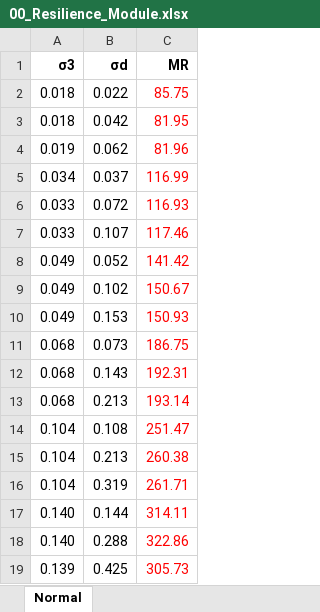
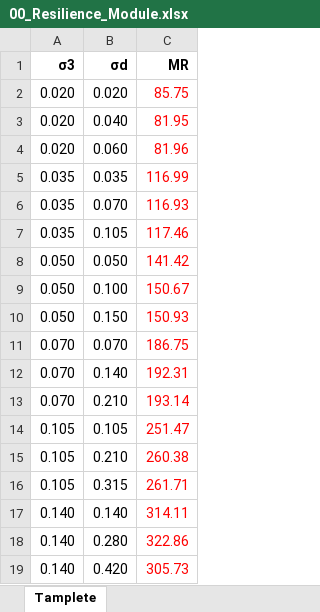
Before and after one commit to SaulQuadros/Regression-MR-Triaxial, an Excel workbook: 00_Resilience_Module.xlsx, sheet Tamplete, drawn as a sheet; values as stored, in another font and other column widths than the file's, no borders; the diff names each change by its address in the sheet, - before the commit and + after, or states it on an @@ line.

Commit message:
Add files via upload

```diff
--- a/00_Resilience_Module.xlsx (sheet Tamplete)
+++ b/00_Resilience_Module.xlsx (sheet Tamplete)
-sheet tab: Normal
+sheet tab: Tamplete
-A2:A3 (σ3): 0.018
+A2:A3 (σ3): 0.020
-B2 (σd): 0.022
+B2 (σd): 0.020
-B3 (σd): 0.042
+B3 (σd): 0.040
-A4 (σ3): 0.019
+A4 (σ3): 0.020
-B4 (σd): 0.062
+B4 (σd): 0.060
-A5 (σ3): 0.034
+A5 (σ3): 0.035
-B5 (σd): 0.037
+B5 (σd): 0.035
-A6:A7 (σ3): 0.033
+A6:A7 (σ3): 0.035
-B6 (σd): 0.072
+B6 (σd): 0.070
-B7 (σd): 0.107
+B7 (σd): 0.105
-A8:A10 (σ3): 0.049
+A8:A10 (σ3): 0.050
-B8 (σd): 0.052
+B8 (σd): 0.050
-B9 (σd): 0.102
+B9 (σd): 0.100
-B10 (σd): 0.153
+B10 (σd): 0.150
-A11:A13 (σ3): 0.068
+A11:A13 (σ3): 0.070
-B11 (σd): 0.073
+B11 (σd): 0.070
-B12 (σd): 0.143
+B12 (σd): 0.140
-B13 (σd): 0.213
+B13 (σd): 0.210
-A14:A16 (σ3): 0.104
+A14:A16 (σ3): 0.105
-B14 (σd): 0.108
+B14 (σd): 0.105
-B15 (σd): 0.213
+B15 (σd): 0.210
-B16 (σd): 0.319
+B16 (σd): 0.315
-B17 (σd): 0.144
+B17 (σd): 0.140
-B18 (σd): 0.288
+B18 (σd): 0.280
-A19 (σ3): 0.139
+A19 (σ3): 0.140
-B19 (σd): 0.425
+B19 (σd): 0.420
```
